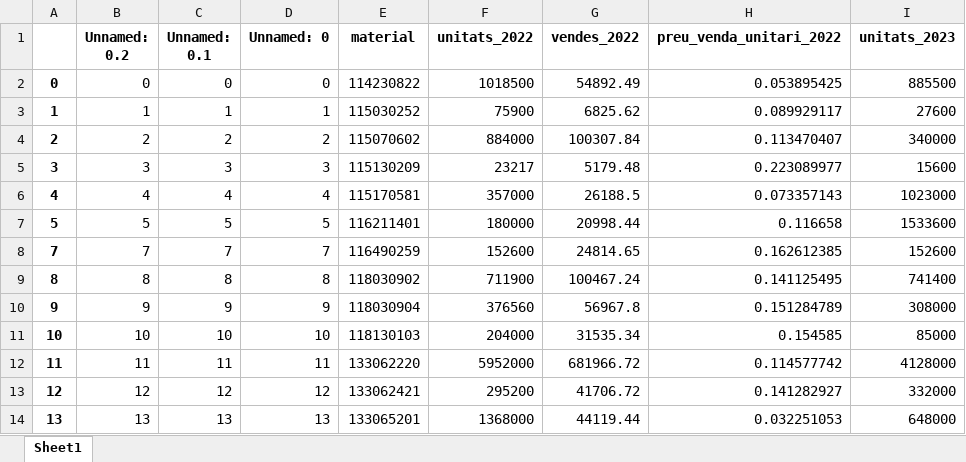
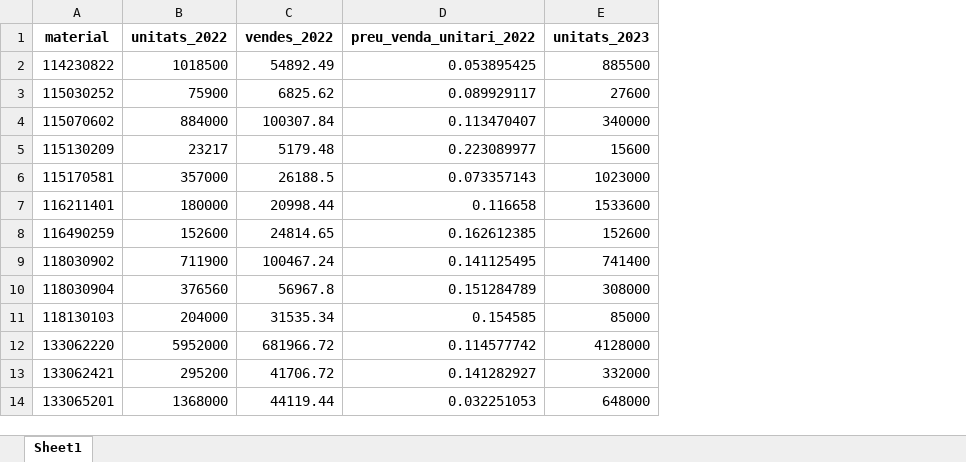
Before and after one commit to caiselvas/challenge-auditoria, an Excel workbook: data/inventory_data_autoencoder.xlsx, sheet Sheet1, drawn as a sheet; only a part is shown; values as stored, in another font and other column widths than the file's, no borders; the diff names each change by its address in the sheet, - before the commit and + after, or states it on an @@ line.

Commit message:
ADD index interpretation and predicted new value

```diff
--- a/data/inventory_data_autoencoder.xlsx (sheet Sheet1)
+++ b/data/inventory_data_autoencoder.xlsx (sheet Sheet1)
-column A, rows 2-14: 0 | 1 | 2 | 3 | 4 | 5 | 7 | 8 | 9 | 10 | 11 | 12 | 13
-column B (Unnamed: 0.2), rows 2-14: 0 | 1 | 2 | 3 | 4 | 5 | 7 | 8 | 9 | 10 | 11 | 12 | 13
-column C (Unnamed: 0.1), rows 2-14: 0 | 1 | 2 | 3 | 4 | 5 | 7 | 8 | 9 | 10 | 11 | 12 | 13
-column D (Unnamed: 0), rows 2-14: 0 | 1 | 2 | 3 | 4 | 5 | 7 | 8 | 9 | 10 | 11 | 12 | 13
```
Also changed, not shown: 2 other files.
